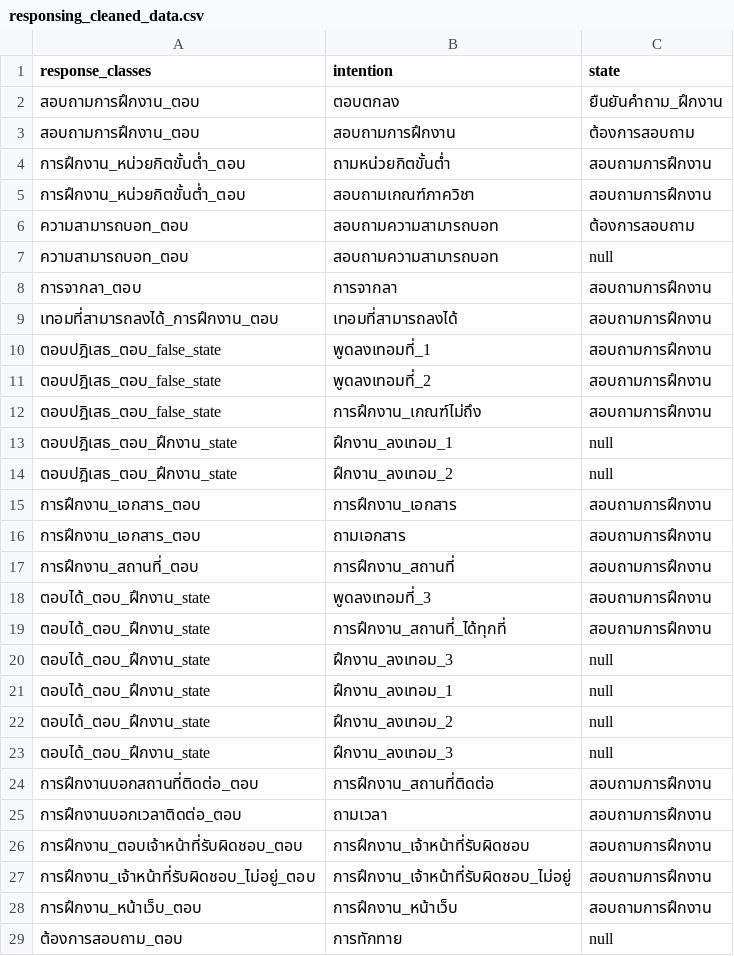
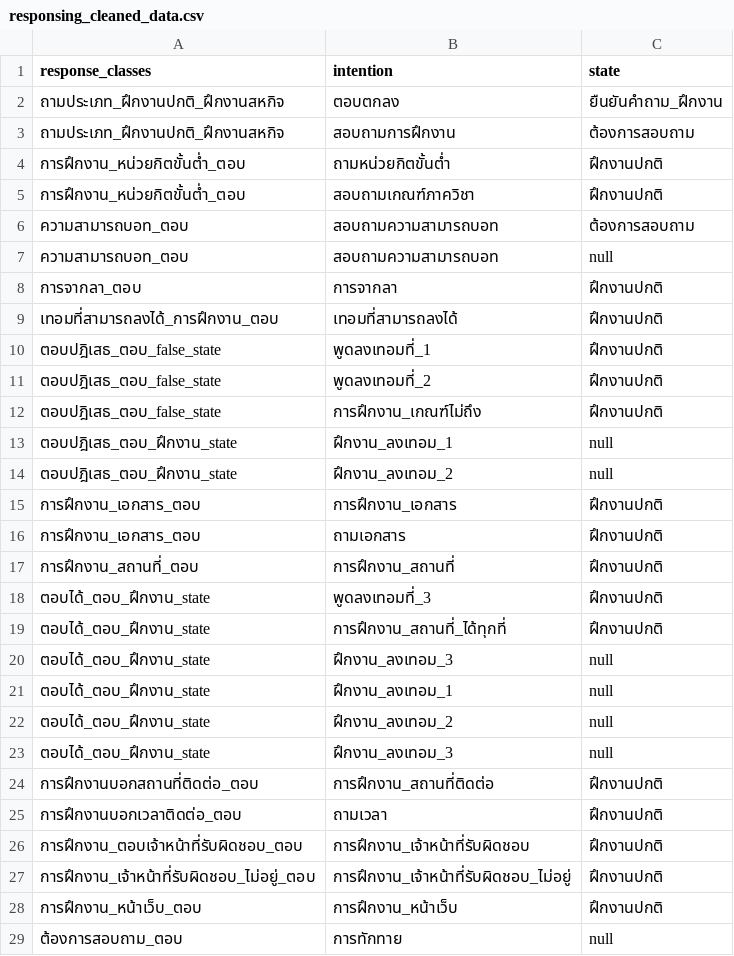
Before and after one commit to nawaphonOHM/CoEChatBot, a CSV file: data/processed/responsing_cleaned_data.csv, drawn as a sheet; only a part is shown; the diff covers the shown part only.

```diff
--- a/data/processed/responsing_cleaned_data.csv
+++ b/data/processed/responsing_cleaned_data.csv
@@ -1,20 +1,20 @@
 response_classes,intention,state
-สอบถามการฝึกงาน_ตอบ,ตอบตกลง,ยืนยันคำถาม_ฝึกงาน
-สอบถามการฝึกงาน_ตอบ,สอบถามการฝึกงาน,ต้องการสอบถาม
-การฝึกงาน_หน่วยกิตขั้นต่ำ_ตอบ,ถามหน่วยกิตขั้นต่ำ,สอบถามการฝึกงาน
-การฝึกงาน_หน่วยกิตขั้นต่ำ_ตอบ,สอบถามเกณฑ์ภาควิชา,สอบถามการฝึกงาน
+ถามประเภท_ฝึกงานปกติ_ฝึกงานสหกิจ,ตอบตกลง,ยืนยันคำถาม_ฝึกงาน
+ถามประเภท_ฝึกงานปกติ_ฝึกงานสหกิจ,สอบถามการฝึกงาน,ต้องการสอบถาม
+การฝึกงาน_หน่วยกิตขั้นต่ำ_ตอบ,ถามหน่วยกิตขั้นต่ำ,ฝึกงานปกติ
+การฝึกงาน_หน่วยกิตขั้นต่ำ_ตอบ,สอบถามเกณฑ์ภาควิชา,ฝึกงานปกติ
 ความสามารถบอท_ตอบ,สอบถามความสามารถบอท,ต้องการสอบถาม
 ความสามารถบอท_ตอบ,สอบถามความสามารถบอท,null
-การจากลา_ตอบ,การจากลา,สอบถามการฝึกงาน
-เทอมที่สามารถลงได้_การฝึกงาน_ตอบ,เทอมที่สามารถลงได้,สอบถามการฝึกงาน
-ตอบปฎิเสธ_ตอบ_false_state,พูดลงเทอมที่_1,สอบถามการฝึกงาน
-ตอบปฎิเสธ_ตอบ_false_state,พูดลงเทอมที่_2,สอบถามการฝึกงาน
-ตอบปฎิเสธ_ตอบ_false_state,การฝึกงาน_เกณฑ์ไม่ถึง,สอบถามการฝึกงาน
+การจากลา_ตอบ,การจากลา,ฝึกงานปกติ
+เทอมที่สามารถลงได้_การฝึกงาน_ตอบ,เทอมที่สามารถลงได้,ฝึกงานปกติ
+ตอบปฎิเสธ_ตอบ_false_state,พูดลงเทอมที่_1,ฝึกงานปกติ
+ตอบปฎิเสธ_ตอบ_false_state,พูดลงเทอมที่_2,ฝึกงานปกติ
+ตอบปฎิเสธ_ตอบ_false_state,การฝึกงาน_เกณฑ์ไม่ถึง,ฝึกงานปกติ
 ตอบปฎิเสธ_ตอบ_ฝึกงาน_state,ฝึกงาน_ลงเทอม_1,null
 ตอบปฎิเสธ_ตอบ_ฝึกงาน_state,ฝึกงาน_ลงเทอม_2,null
-การฝึกงาน_เอกสาร_ตอบ,การฝึกงาน_เอกสาร,สอบถามการฝึกงาน
-การฝึกงาน_เอกสาร_ตอบ,ถามเอกสาร,สอบถามการฝึกงาน
-การฝึกงาน_สถานที่_ตอบ,การฝึกงาน_สถานที่,สอบถามการฝึกงาน
-ตอบได้_ตอบ_ฝึกงาน_state,พูดลงเทอมที่_3,สอบถามการฝึกงาน
-ตอบได้_ตอบ_ฝึกงาน_state,การฝึกงาน_สถานที่_ได้ทุกที่,สอบถามการฝึกงาน
+การฝึกงาน_เอกสาร_ตอบ,การฝึกงาน_เอกสาร,ฝึกงานปกติ
+การฝึกงาน_เอกสาร_ตอบ,ถามเอกสาร,ฝึกงานปกติ
+การฝึกงาน_สถานที่_ตอบ,การฝึกงาน_สถานที่,ฝึกงานปกติ
+ตอบได้_ตอบ_ฝึกงาน_state,พูดลงเทอมที่_3,ฝึกงานปกติ
+ตอบได้_ตอบ_ฝึกงาน_state,การฝึกงาน_สถานที่_ได้ทุกที่,ฝึกงานปกติ
 ตอบได้_ตอบ_ฝึกงาน_state,ฝึกงาน_ลงเทอม_3,null
@@ -23,7 +23,7 @@ response_classes,intention,state
 ตอบได้_ตอบ_ฝึกงาน_state,ฝึกงาน_ลงเทอม_3,null
-การฝึกงานบอกสถานที่ติดต่อ_ตอบ,การฝึกงาน_สถานที่ติดต่อ,สอบถามการฝึกงาน
-การฝึกงานบอกเวลาติดต่อ_ตอบ,ถามเวลา,สอบถามการฝึกงาน
-การฝึกงาน_ตอบเจ้าหน้าที่รับผิดชอบ_ตอบ,การฝึกงาน_เจ้าหน้าที่รับผิดชอบ,สอบถามการฝึกงาน
-การฝึกงาน_เจ้าหน้าที่รับผิดชอบ_ไม่อยู่_ตอบ,การฝึกงาน_เจ้าหน้าที่รับผิดชอบ_ไม่อยู่,สอบถามการฝึกงาน
-การฝึกงาน_หน้าเว็บ_ตอบ,การฝึกงาน_หน้าเว็บ,สอบถามการฝึกงาน
+การฝึกงานบอกสถานที่ติดต่อ_ตอบ,การฝึกงาน_สถานที่ติดต่อ,ฝึกงานปกติ
+การฝึกงานบอกเวลาติดต่อ_ตอบ,ถามเวลา,ฝึกงานปกติ
+การฝึกงาน_ตอบเจ้าหน้าที่รับผิดชอบ_ตอบ,การฝึกงาน_เจ้าหน้าที่รับผิดชอบ,ฝึกงานปกติ
+การฝึกงาน_เจ้าหน้าที่รับผิดชอบ_ไม่อยู่_ตอบ,การฝึกงาน_เจ้าหน้าที่รับผิดชอบ_ไม่อยู่,ฝึกงานปกติ
+การฝึกงาน_หน้าเว็บ_ตอบ,การฝึกงาน_หน้าเว็บ,ฝึกงานปกติ
 ต้องการสอบถาม_ตอบ,การทักทาย,null
```
Also changed, not shown: 11 added rows elsewhere in this file, data/processed/inquery_cleaned_data.csv, 5 other files.
